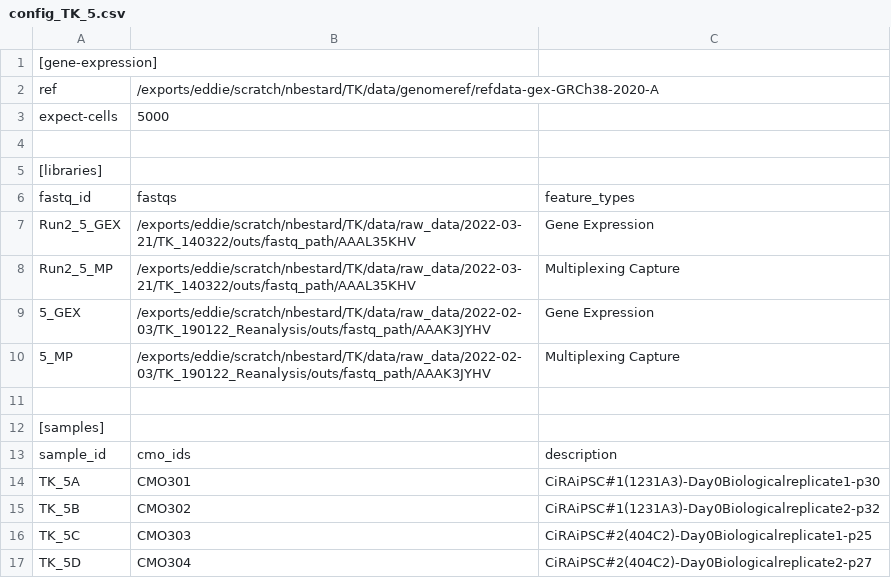
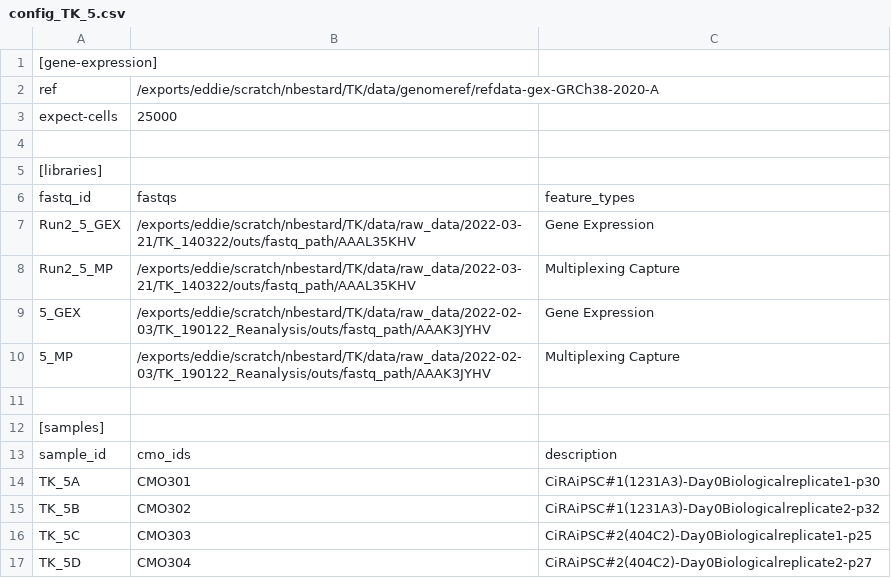
Before and after one commit to SingleCellCRM/TK_scRNAseq, a CSV file: src/config-files/config_TK_5.csv, drawn as a sheet; the diff names each change by its address in the sheet, - before the commit and + after, or states it on an @@ line.

```diff
--- a/src/config-files/config_TK_5.csv
+++ b/src/config-files/config_TK_5.csv
-B3: 5000
+B3: 25000
```
Also changed, not shown: src/config-files/config_TK_2.csv, src/config-files/config_TK_3.csv, 5 other files.
